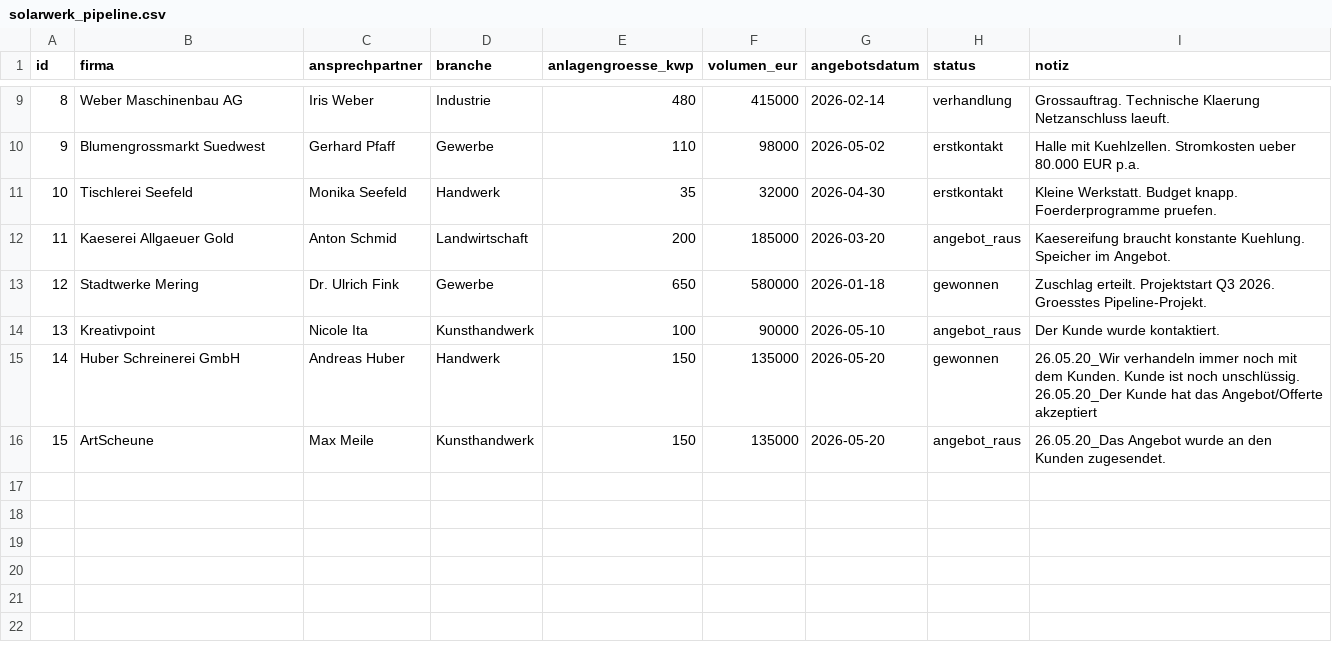
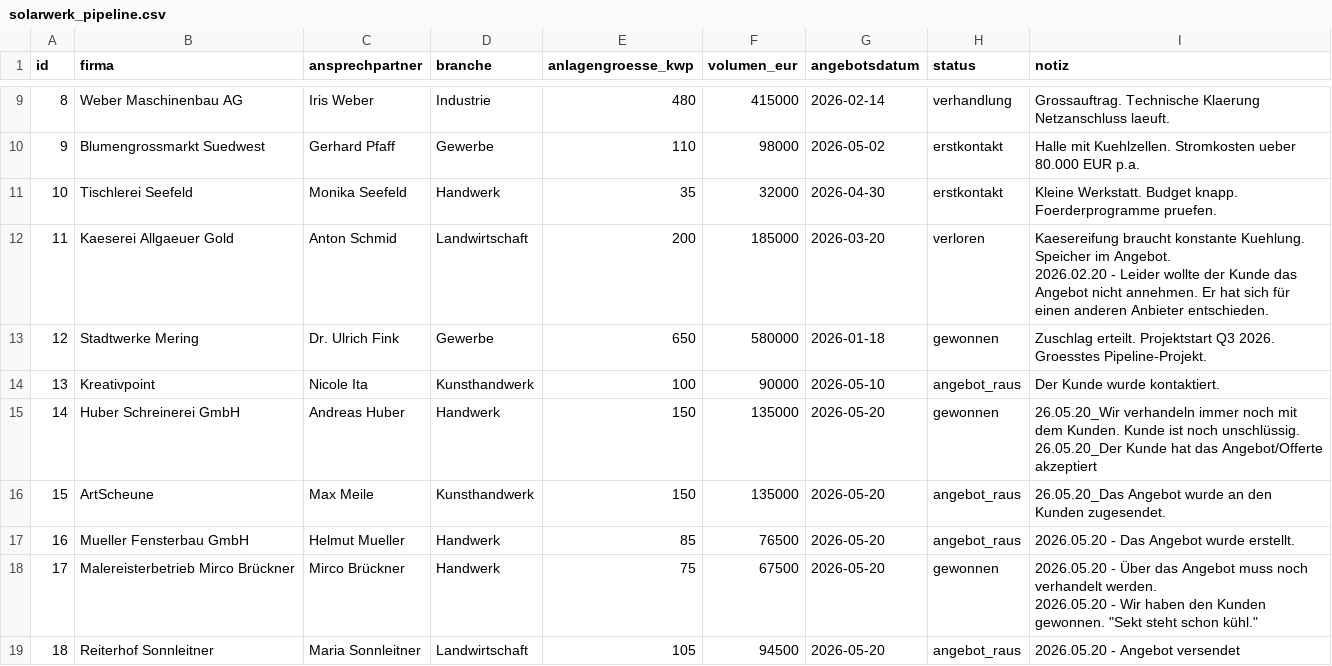
Before and after one commit to NicoleIta/solarwerk-sued-sales-hub-starter, a CSV file: data/solarwerk_pipeline.csv, drawn as a sheet; only a part is shown, gaps mark what is left out.

```diff
--- a/data/solarwerk_pipeline.csv
+++ b/data/solarwerk_pipeline.csv
@@ -11,3 +11,4 @@ id,firma,ansprechpartner,branche,anlagengroesse_kwp,volumen_eur,angebotsdatum,st
 10,Tischlerei Seefeld,Monika Seefeld,Handwerk,35,32000,2026-04-30,erstkontakt,Kleine Werkstatt. Budget knapp. Foerderprogramme pruefen.
-11,Kaeserei Allgaeuer Gold,Anton Schmid,Landwirtschaft,200,185000,2026-03-20,angebot_raus,Kaesereifung braucht konstante Kuehlung. Speicher im Angebot.
+11,Kaeserei Allgaeuer Gold,Anton Schmid,Landwirtschaft,200,185000,2026-03-20,verloren,"Kaesereifung braucht konstante Kuehlung. Speicher im Angebot.
+2026.02.20 - Leider wollte der Kunde das Angebot nicht annehmen. Er hat sich für einen anderen Anbieter entschieden."
 12,Stadtwerke Mering,Dr. Ulrich Fink,Gewerbe,650,580000,2026-01-18,gewonnen,Zuschlag erteilt. Projektstart Q3 2026. Groesstes Pipeline-Projekt.
@@ -17 +18,5 @@ id,firma,ansprechpartner,branche,anlagengroesse_kwp,volumen_eur,angebotsdatum,st
 15,ArtScheune,Max Meile,Kunsthandwerk,150,135000,2026-05-20,angebot_raus,26.05.20_Das Angebot wurde an den Kunden zugesendet.
+16,Mueller Fensterbau GmbH,Helmut Mueller,Handwerk,85,76500,2026-05-20,angebot_raus,2026.05.20 - Das Angebot wurde erstellt.
+17,Malereisterbetrieb Mirco Brückner,Mirco Brückner,Handwerk,75,67500,2026-05-20,gewonnen,"2026.05.20 - Über das Angebot muss noch verhandelt werden.
+2026.05.20 - Wir haben den Kunden gewonnen. ""Sekt steht schon kühl."""
+18,Reiterhof Sonnleitner,Maria Sonnleitner,Landwirtschaft,105,94500,2026-05-20,angebot_raus,2026.05.20 - Angebot versendet
```
Also changed, not shown: data/solarwerk_kunden.csv, 2 other files.
